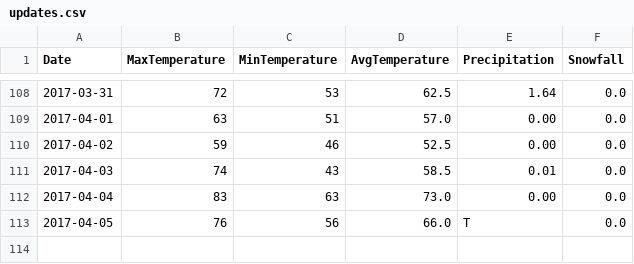
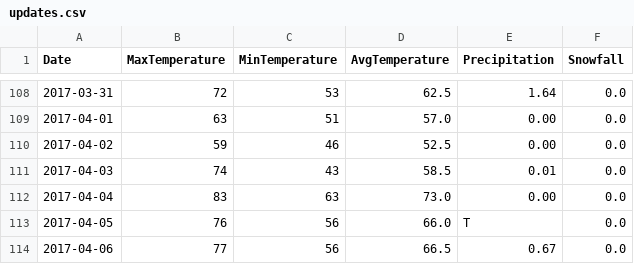
Before and after one commit to verumsolum/orf_weather, a CSV file: orfwx/data-raw/updates.csv, drawn as a sheet; only a part is shown, gaps mark what is left out; the diff names each change by its address in the sheet, - before the commit and + after, or states it on an @@ line.

Commit message:
Add Thursday's observations

```diff
--- a/orfwx/data-raw/updates.csv
+++ b/orfwx/data-raw/updates.csv
+row 114: 2017-04-06 | 77 | 56 | 66.5 | 0.67 | 0.0
```
